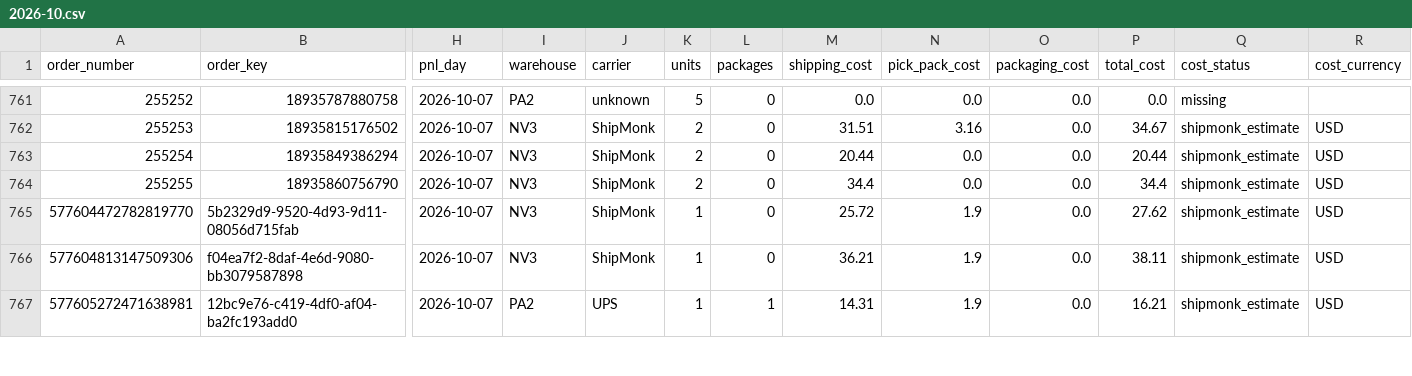
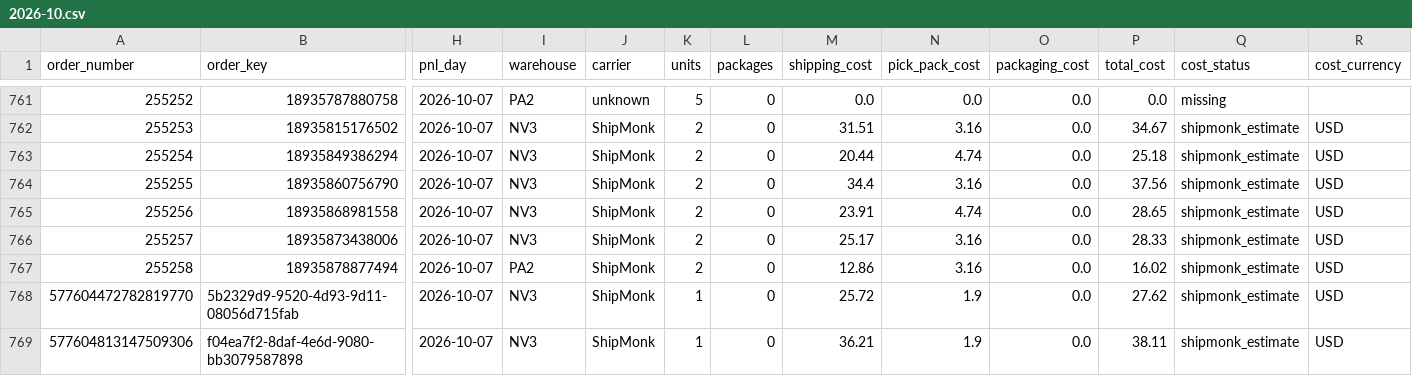
Before and after one commit to taitran-star/ctu-fin-sync-8x2k, a CSV file: data/shipmonk_orders/2026-10.csv, drawn as a sheet; only a part is shown, gaps mark what is left out; the shorter side is filled out with more unchanged rows; rows hold the shown columns only; the diff names each change by its address in the sheet, - before the commit and + after, or states it on an @@ line.

```diff
--- a/data/shipmonk_orders/2026-10.csv
+++ b/data/shipmonk_orders/2026-10.csv
-N763 (pick_pack_cost): 0.0
+N763 (pick_pack_cost): 4.74
-P763 (total_cost): 20.44
+P763 (total_cost): 25.18
-N764 (pick_pack_cost): 0.0
+N764 (pick_pack_cost): 3.16
-P764 (total_cost): 34.4
+P764 (total_cost): 37.56
+row 765: 255256 | 18935868981558 | 2026-10-07 | NV3 | ShipMonk | 2 | 0 | 23.91 | 4.74 | 0.0 | 28.65 | shipmonk_estimate | USD
+row 766: 255257 | 18935873438006 | 2026-10-07 | NV3 | ShipMonk | 2 | 0 | 25.17 | 3.16 | 0.0 | 28.33 | shipmonk_estimate | USD
+row 767: 255258 | 18935878877494 | 2026-10-07 | PA2 | ShipMonk | 2 | 0 | 12.86 | 3.16 | 0.0 | 16.02 | shipmonk_estimate | USD
```
Also changed, not shown: 1 other file.
